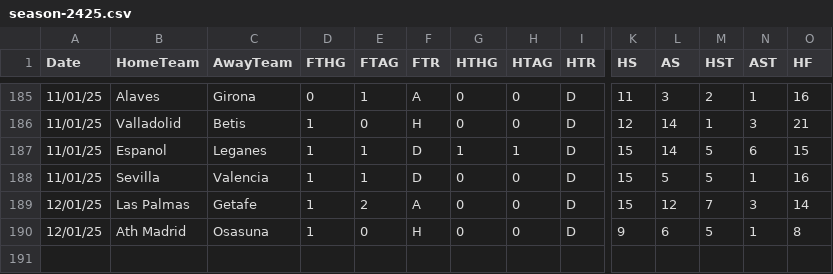
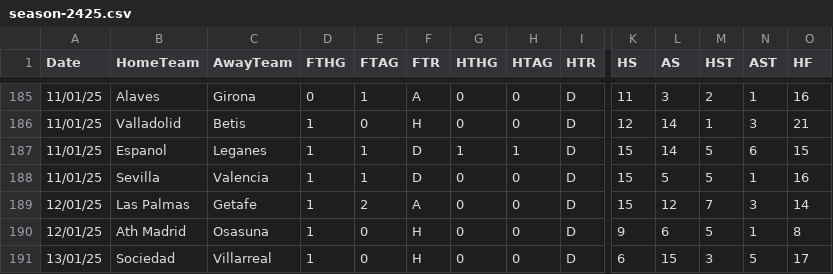
Before and after one commit to datasets/football-datasets, a CSV file: datasets/la-liga/season-2425.csv, drawn as a sheet; only a part is shown, gaps mark what is left out; rows hold the shown columns only; the diff names each change by its address in the sheet, - before the commit and + after, or states it on an @@ line.

```diff
--- a/datasets/la-liga/season-2425.csv
+++ b/datasets/la-liga/season-2425.csv
+row 191: 13/01/25 | Sociedad | Villarreal | 1 | 0 | H | 0 | 0 | D | 6 | 15 | 3 | 5 | 17
```
Also changed, not shown: datasets/serie-a/season-2425.csv.
